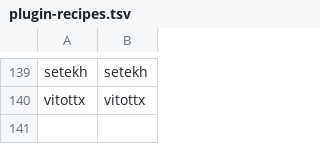
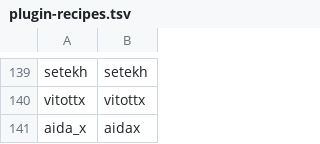
Before and after one commit to jpfaria/OpenRig-plugins, a TSV file: scripts/plugin-recipes.tsv, drawn as a sheet; only a part is shown, gaps mark what is left out; the diff names each change by its address in the sheet, - before the commit and + after, or states it on an @@ line.

Commit message:
feat(vst3): AIDA-X (Amp, DPF) macOS bundle, built locally (universal). #109

```diff
--- a/scripts/plugin-recipes.tsv
+++ b/scripts/plugin-recipes.tsv
+row 141: aida_x | aidax
```
Also changed, not shown: 7 other files.
